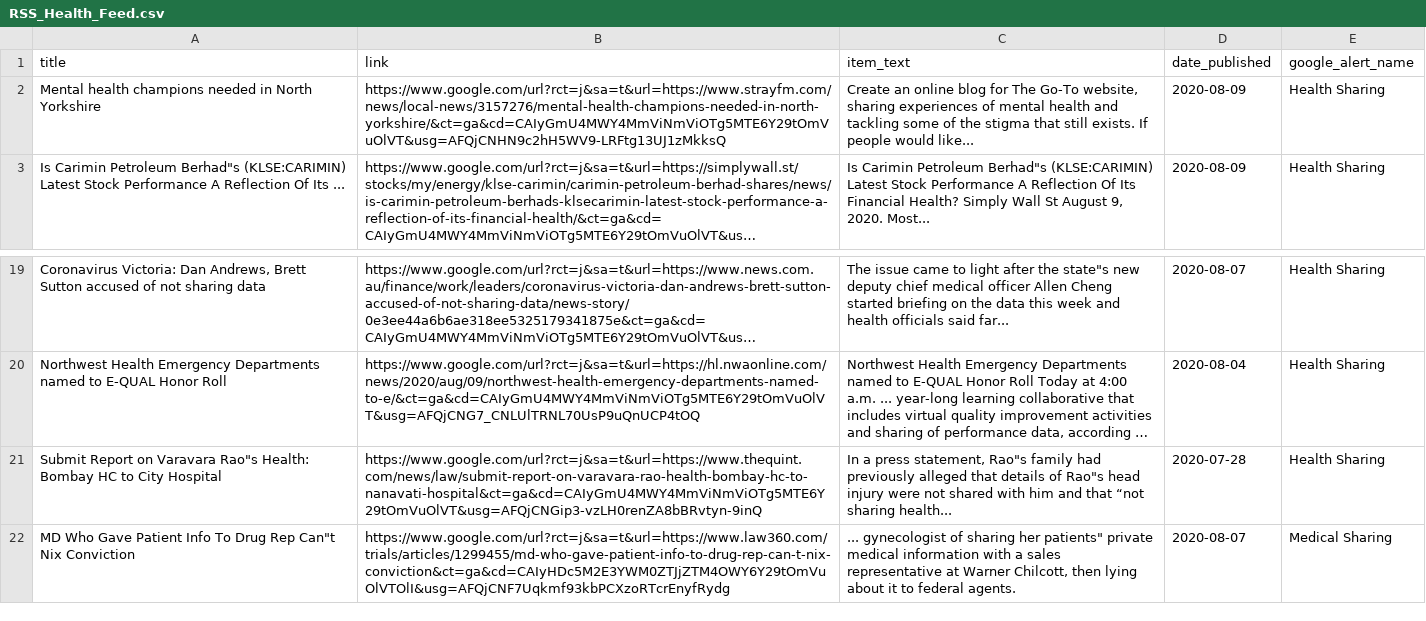
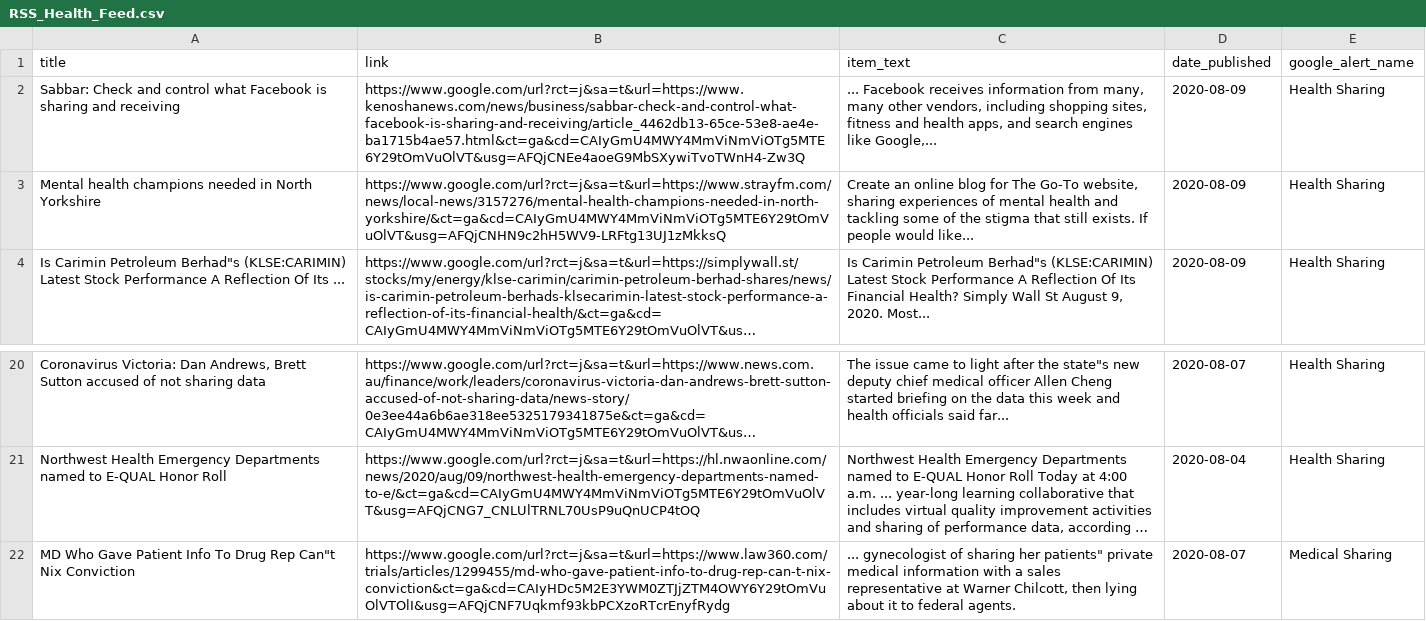
Before and after one commit to jbarton311/bb_consulting_public, a CSV file: congressional_analysis/data/RSS_Health_Feed.csv, drawn as a sheet; only a part is shown, gaps mark what is left out; long unchanged cells end in …; removed rows and columns are numbered as before the commit, all else as after; the diff names each change by its address in the sheet, - before the commit and + after, or states it on an @@ line.

Commit message:
Adding output data for 2020-08-09

```diff
--- a/congressional_analysis/data/RSS_Health_Feed.csv
+++ b/congressional_analysis/data/RSS_Health_Feed.csv
+row 2: Sabbar: Check and control what Facebook is sharing and receiving | https://www.google.com/url?rct=j&sa=t&url=https://www.kenoshanews.com/news/business/sabbar-check-and-control-what-facebook-is-sharing-and-receiving/article_4462db13-65ce-53e8-ae4e-ba1715b4ae57.html&ct=ga&cd=CAIyGmU4MWY4MmViNmViOTg5MTE6Y29tOmVuOlVT&usg=AFQjCNEe4aoeG9MbSXywiTvoTWnH4-Zw3Q | ... Facebook receives information from many, many other vendors, including shopping sites, fitness and health apps, and search engines like Google,... | 2020-08-09 | Health Sharing
-row 21: Submit Report on Varavara Rao"s Health: Bombay HC to City Hospital | https://www.google.com/url?rct=j&sa=t&url=https://www.thequint.com/news/law/submit-report-on-varavara-rao-health-bombay-hc-to-nanavati-hospital&ct=ga&cd=CAIyGmU4MWY4MmViNmViOTg5MTE6Y29tOmVuOlVT&usg=AFQjCNGip3-vzLH0renZA8bBRvtyn-9inQ | In a press statement, Rao"s family had previously alleged that details of Rao"s head injury were not shared with him and that “not sharing health... | 2020-07-28 | Health Sharing
```
